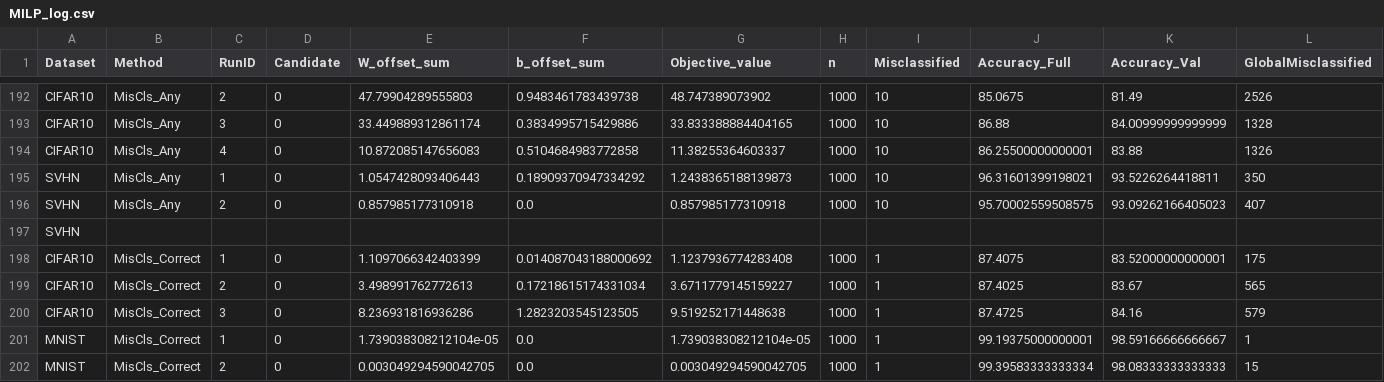
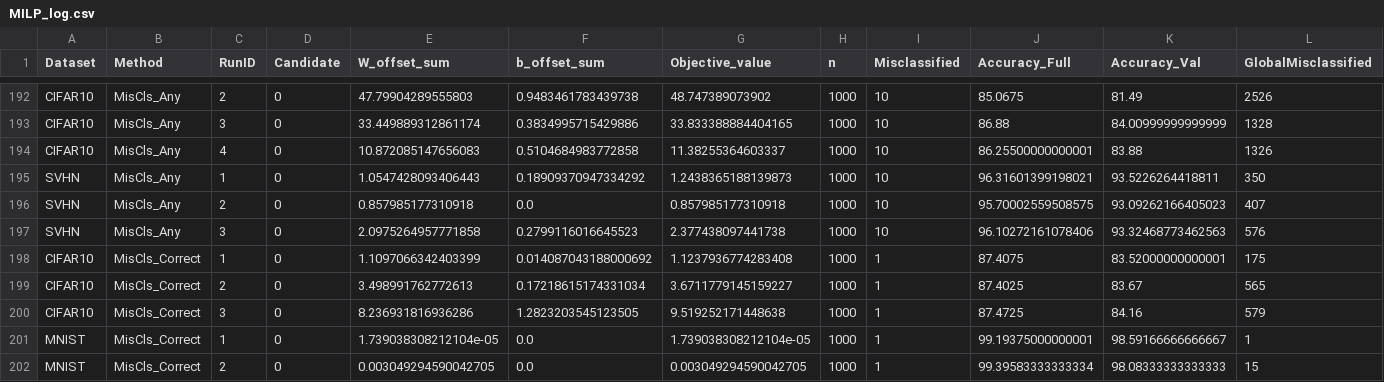
Before and after one commit to MuyeedAhmed/NN_Verification, a CSV file: BaselineTest/Stats/MILP_log.csv, drawn as a sheet; only a part is shown, gaps mark what is left out.

```diff
--- a/BaselineTest/Stats/MILP_log.csv
+++ b/BaselineTest/Stats/MILP_log.csv
@@ -196,3 +196,3 @@ SVHN,MisCls_Any,1,0,1.0547428093406443,0.18909370947334292,1.2438365188139873,10
 SVHN,MisCls_Any,2,0,0.857985177310918,0.0,0.857985177310918,1000,10,95.70002559508575,93.09262166405023,407
-SVHN
+SVHN,MisCls_Any,3,0,2.0975264957771858,0.2799116016645523,2.377438097441738,1000,10,96.10272161078406,93.32468773462563,576
 CIFAR10,MisCls_Correct,1,0,1.1097066342403399,0.014087043188000692,1.1237936774283408,1000,1,87.4075,83.52000000000001,175
```
Also changed, not shown: BaselineTest/Stats/Summary.csv.
